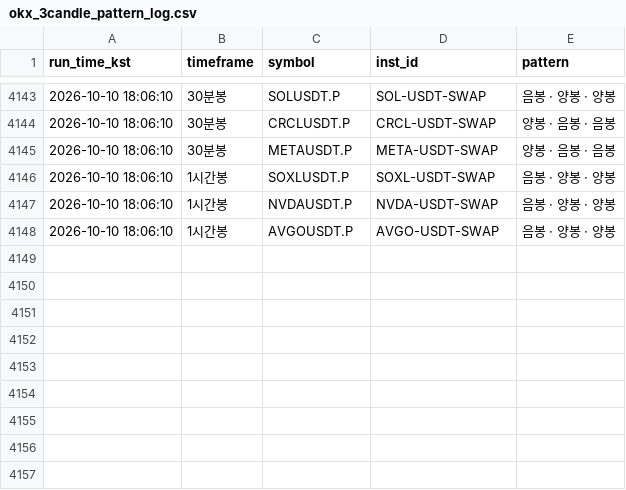
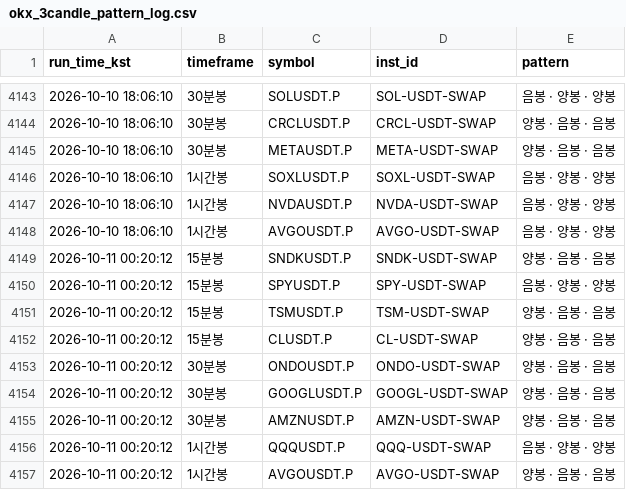
Before and after one commit to suchulkim/Trader_KIM, a CSV file: okx_3candle_pattern_log.csv, drawn as a sheet; only a part is shown, gaps mark what is left out.

```diff
--- a/okx_3candle_pattern_log.csv
+++ b/okx_3candle_pattern_log.csv
@@ -4148 +4148,10 @@
 2026-10-10 18:06:10,1시간봉,AVGOUSDT.P,AVGO-USDT-SWAP,음봉 · 양봉 · 양봉
+2026-10-11 00:20:12,15분봉,SNDKUSDT.P,SNDK-USDT-SWAP,양봉 · 음봉 · 음봉
+2026-10-11 00:20:12,15분봉,SPYUSDT.P,SPY-USDT-SWAP,음봉 · 양봉 · 양봉
+2026-10-11 00:20:12,15분봉,TSMUSDT.P,TSM-USDT-SWAP,양봉 · 음봉 · 음봉
+2026-10-11 00:20:12,15분봉,CLUSDT.P,CL-USDT-SWAP,양봉 · 음봉 · 음봉
+2026-10-11 00:20:12,30분봉,ONDOUSDT.P,ONDO-USDT-SWAP,양봉 · 음봉 · 음봉
+2026-10-11 00:20:12,30분봉,GOOGLUSDT.P,GOOGL-USDT-SWAP,양봉 · 음봉 · 음봉
+2026-10-11 00:20:12,30분봉,AMZNUSDT.P,AMZN-USDT-SWAP,양봉 · 음봉 · 음봉
+2026-10-11 00:20:12,1시간봉,QQQUSDT.P,QQQ-USDT-SWAP,음봉 · 양봉 · 양봉
+2026-10-11 00:20:12,1시간봉,AVGOUSDT.P,AVGO-USDT-SWAP,양봉 · 음봉 · 음봉
```
Also changed, not shown: 2 other files.
